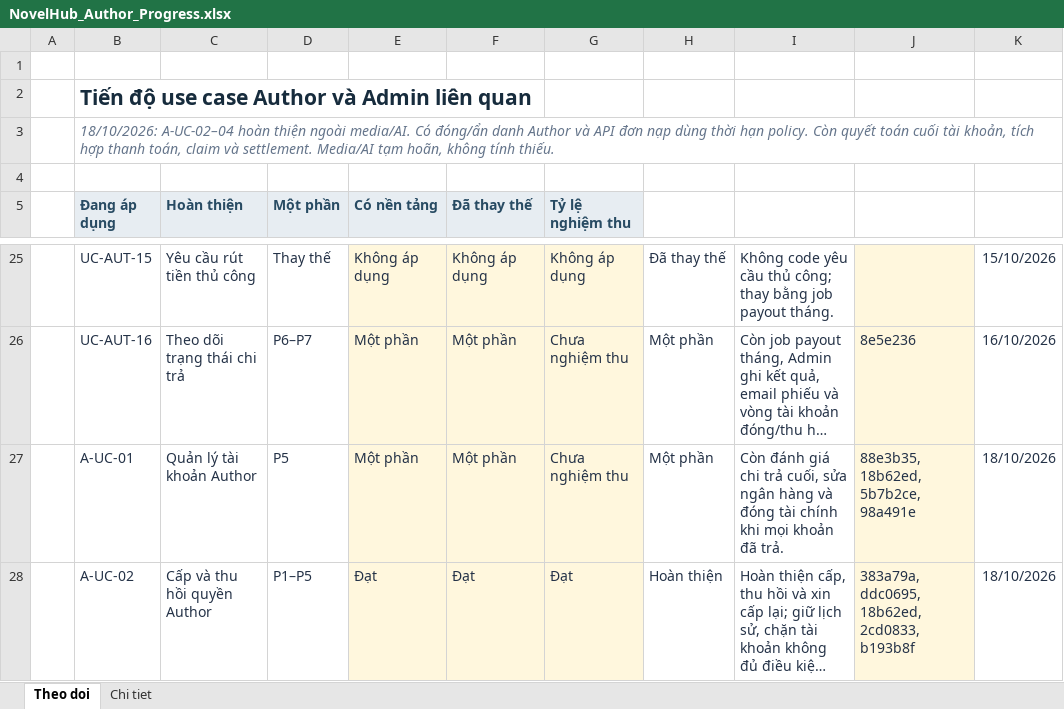
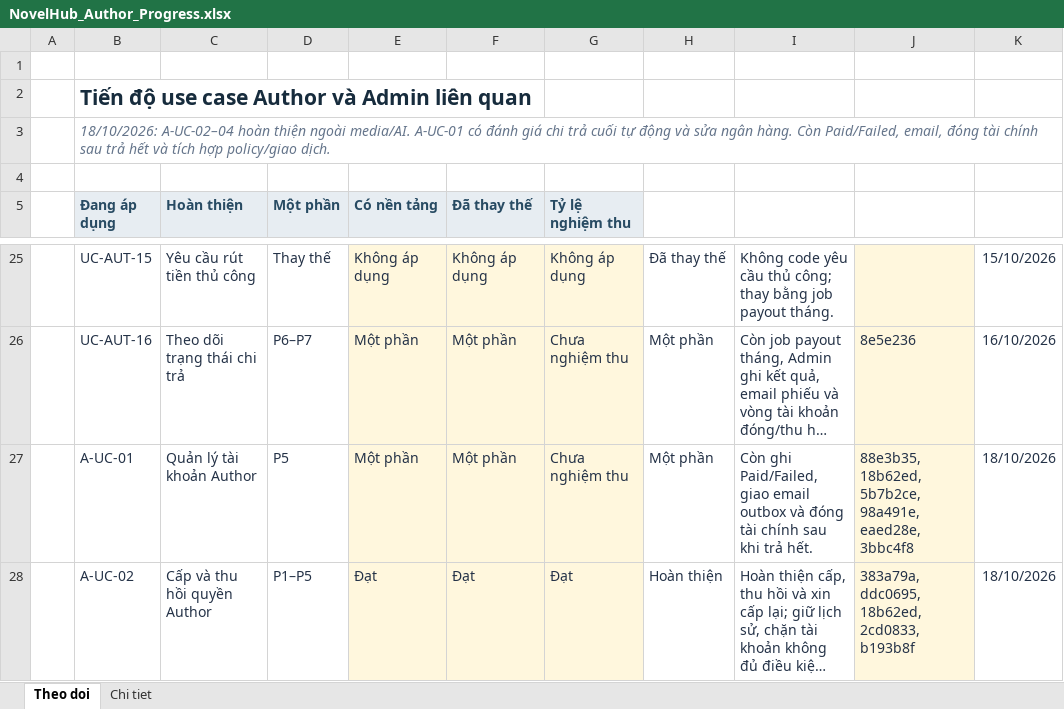
Before and after one commit to konfusee/novelhub, an Excel workbook: outputs/author-use-cases-01a13e25/NovelHub_Author_Progress.xlsx, sheet Theo doi, drawn as a sheet; only a part is shown, gaps mark what is left out; long unchanged cells end in …; values as stored, in another font and other column widths than the file's, no borders; conditional formats and table styles not drawn; the diff names each change by its address in the sheet, - before the commit and + after, or states it on an @@ line.

Commit message:
docs(progress): track final payout evaluation and bank correction

```diff
--- a/outputs/author-use-cases-01a13e25/NovelHub_Author_Progress.xlsx (sheet Theo doi)
+++ b/outputs/author-use-cases-01a13e25/NovelHub_Author_Progress.xlsx (sheet Theo doi)
-B3 (Đang áp dụng): …ngoài media/AI. Có đóng/ẩn danh Author và API đơn nạp dùng thời hạn policy. Còn quyết toán cuối tài khoản, tích hợp thanh toán, claim và settlement. Media/AI tạm hoãn, không tính thiếu.
+B3 (Đang áp dụng): …ngoài media/AI. A-UC-01 có đánh giá chi trả cuối tự động và sửa ngân hàng. Còn Paid/Failed, email, đóng tài chính sau trả hết và tích hợp policy/giao dịch.
-I27: Còn đánh giá chi trả cuối, sửa ngân hàng và đóng tài chính khi mọi khoản đã trả.
+I27: Còn ghi Paid/Failed, giao email outbox và đóng tài chính sau khi trả hết.
-J27: 88e3b35, 18b62ed, 5b7b2ce, 98a491e
+J27: 88e3b35, 18b62ed, 5b7b2ce, 98a491e, eaed28e, 3bbc4f8
```
Also changed, not shown: sheet Chi tiet.
